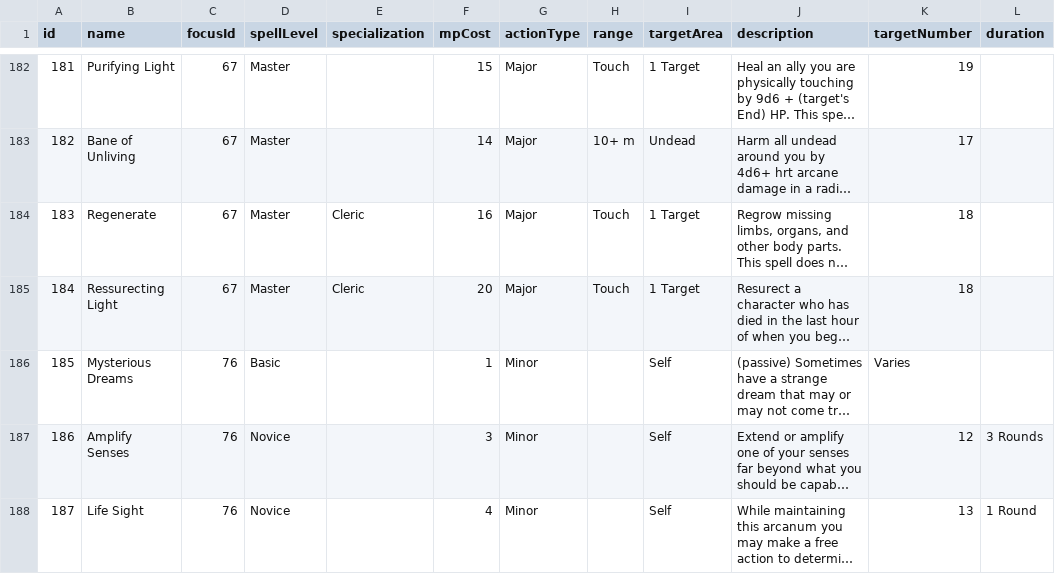
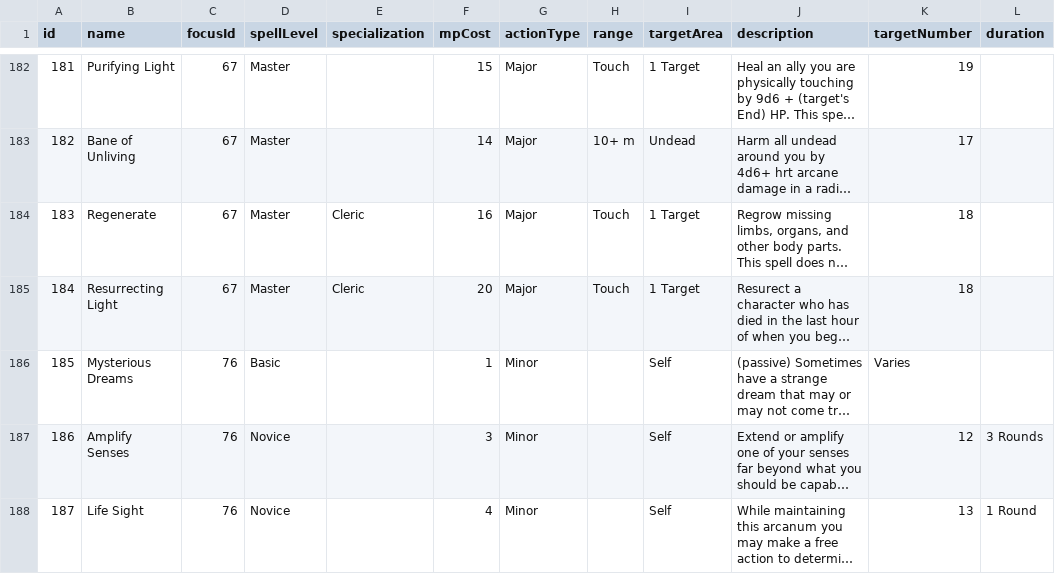
Before and after one commit to alexandervice/rise-web-app, a CSV file: v2/data/raw-csv/spells.csv, drawn as a sheet; only a part is shown, gaps mark what is left out; long unchanged cells end in …; the diff names each change by its address in the sheet, - before the commit and + after, or states it on an @@ line.

Commit message:
fixed spelling error

```diff
--- a/v2/data/raw-csv/spells.csv
+++ b/v2/data/raw-csv/spells.csv
-B185 (name): Ressurecting Light
+B185 (name): Resurrecting Light
```
Also changed, not shown: 1 other file.
